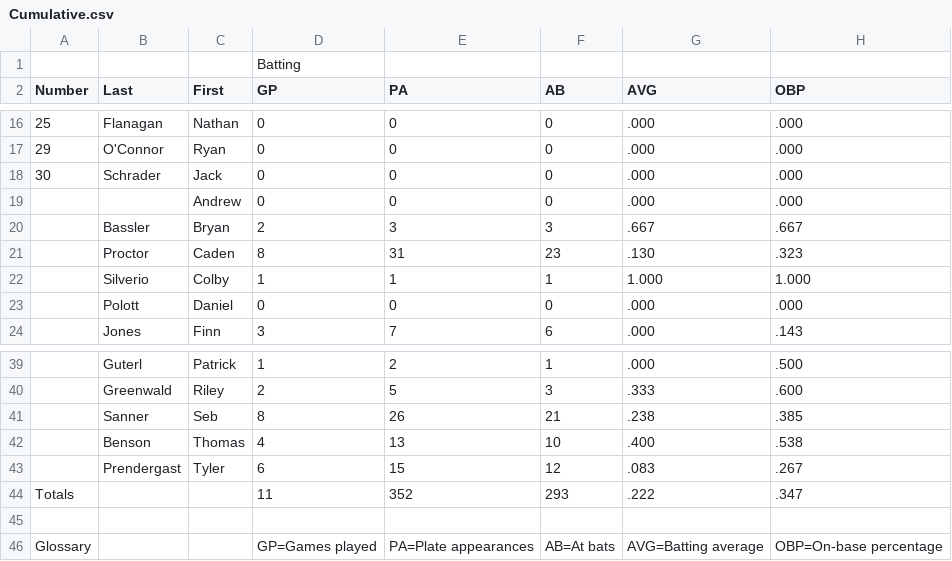
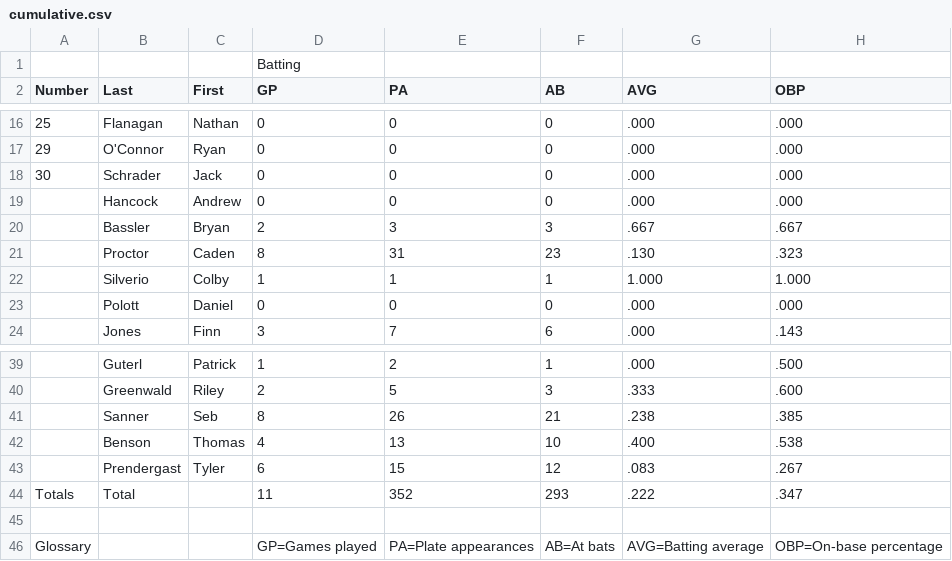
Before and after one commit to zanedavis2/PBDB_Stats, a CSV file: cumulative.csv (was Cumulative.csv), drawn as a sheet; only a part is shown, gaps mark what is left out; the diff names each change by its address in the sheet, - before the commit and + after, or states it on an @@ line.

Commit message:
Update and rename Cumulative.csv to cumulative.csv

```diff
--- a/Cumulative.csv
+++ b/cumulative.csv
-B19 (Last): (empty)
+B19 (Last): Hancock
-B44 (Last): (empty)
+B44 (Last): Total
```
